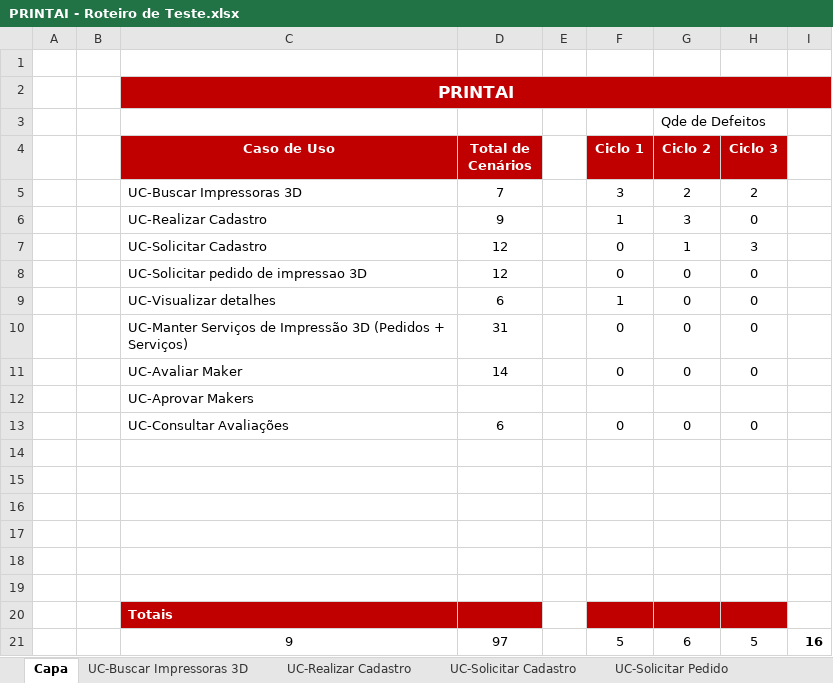
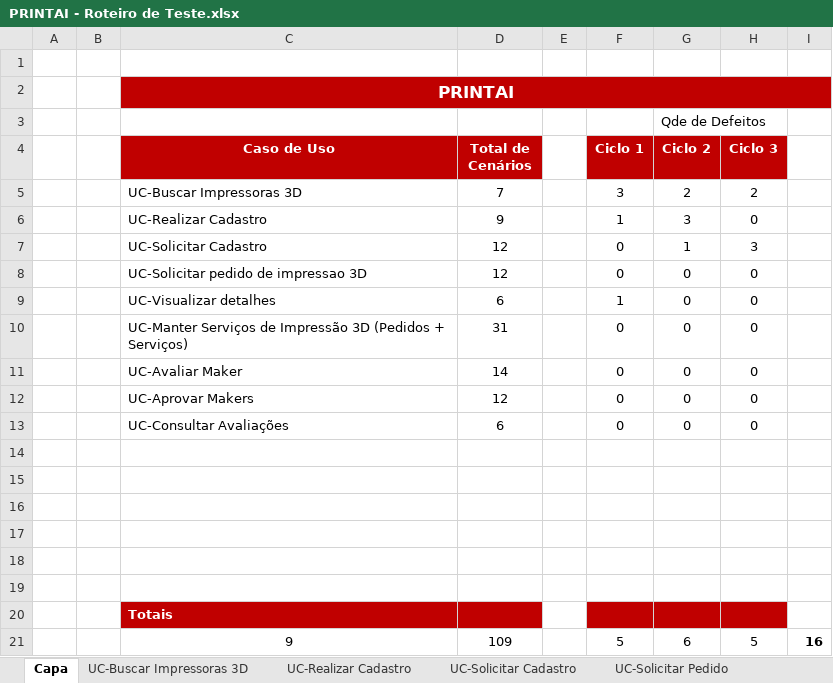
Before and after one commit to xablavskk/PRINTAI, an Excel workbook: 4.Teste/PRINTAI - Roteiro de Teste.xlsx, sheet Capa, drawn as a sheet; values as stored, in another font and other column widths than the file's, no borders; removed rows and columns are numbered as before the commit, all else as after; the diff names each change by its address in the sheet, - before the commit and + after, or states it on an @@ line.

Commit message:
feat/17 - feat: modelagem do caso de uso aprovar makers

```diff
--- a/4.Teste/PRINTAI - Roteiro de Teste.xlsx (sheet Capa)
+++ b/4.Teste/PRINTAI - Roteiro de Teste.xlsx (sheet Capa)
-row 12:  |  | UC-Aprovar Makers
+row 12:  |  | UC-Aprovar Makers | 12 |  | 0 | 0 | 0
-D21 (Total de Cenários): 97
+D21 (Total de Cenários): 109
```
Also changed, not shown: other sheet tabs, 6.Gerenciamento de Projeto/PRINTAI - Planejamento e Controle do Projeto.xlsx, 2 other files.
